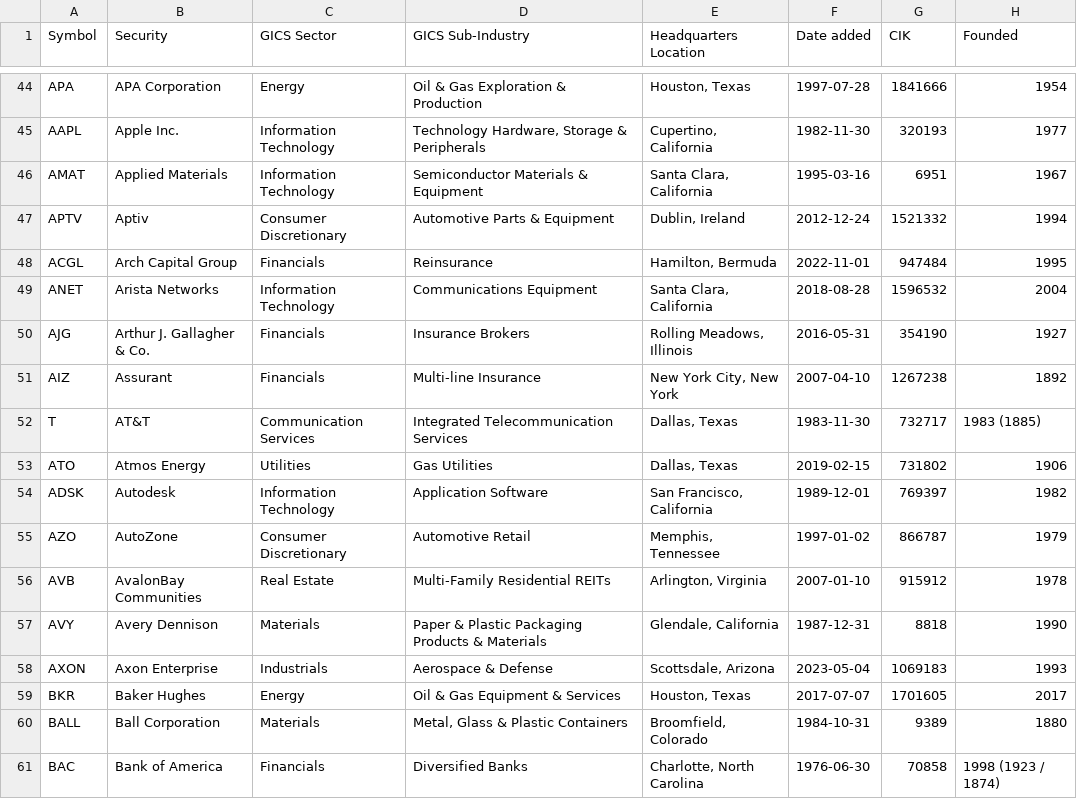
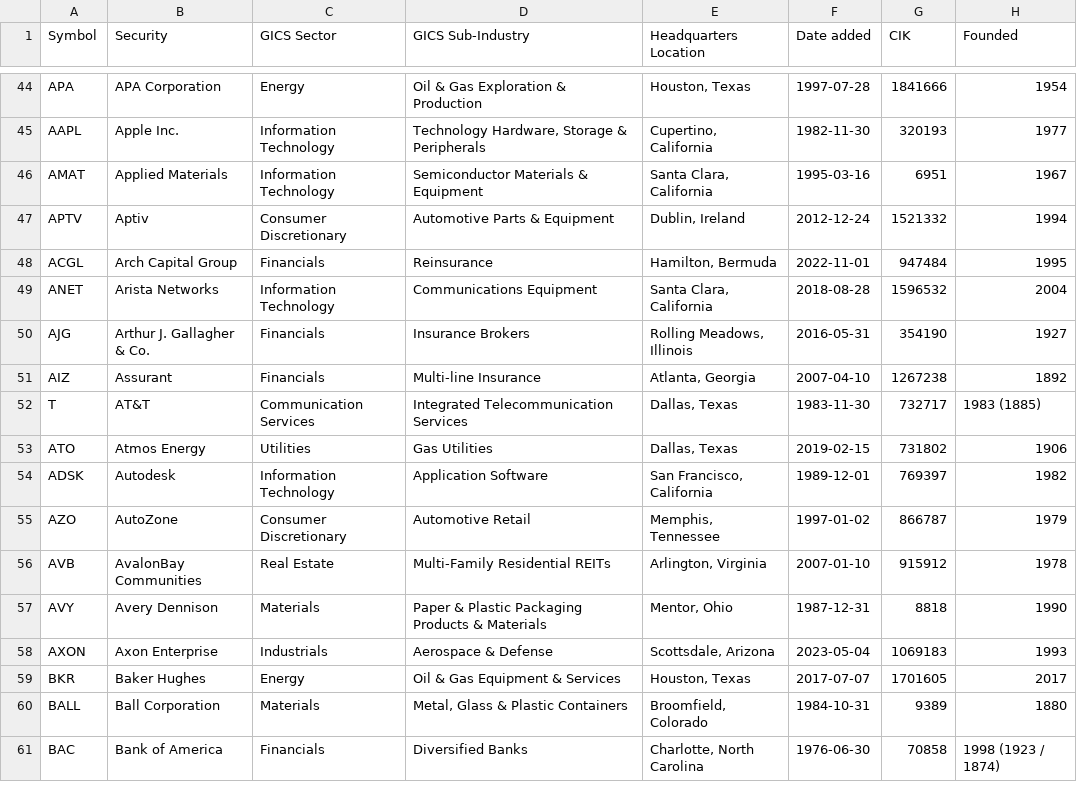
Before and after one commit to dylanroy/sandp500-dataset, a CSV file: data.csv, drawn as a sheet; only a part is shown, gaps mark what is left out.

Commit message:
Latest data: Thu Oct  5 03:02:31 UTC 2023

```diff
--- a/data.csv
+++ b/data.csv
@@ -50,3 +50,3 @@ ANET,Arista Networks,Information Technology,Communications Equipment,"Santa Clar
 AJG,Arthur J. Gallagher & Co.,Financials,Insurance Brokers,"Rolling Meadows, Illinois",2016-05-31,354190,1927
-AIZ,Assurant,Financials,Multi-line Insurance,"New York City, New York",2007-04-10,1267238,1892
+AIZ,Assurant,Financials,Multi-line Insurance,"Atlanta, Georgia",2007-04-10,1267238,1892
 T,AT&T,Communication Services,Integrated Telecommunication Services,"Dallas, Texas",1983-11-30,732717,1983 (1885)
@@ -56,3 +56,3 @@ AZO,AutoZone,Consumer Discretionary,Automotive Retail,"Memphis, Tennessee",1997-
 AVB,AvalonBay Communities,Real Estate,Multi-Family Residential REITs,"Arlington, Virginia",2007-01-10,915912,1978
-AVY,Avery Dennison,Materials,Paper & Plastic Packaging Products & Materials,"Glendale, California",1987-12-31,8818,1990
+AVY,Avery Dennison,Materials,Paper & Plastic Packaging Products & Materials,"Mentor, Ohio",1987-12-31,8818,1990
 AXON,Axon Enterprise,Industrials,Aerospace & Defense,"Scottsdale, Arizona",2023-05-04,1069183,1993
```
